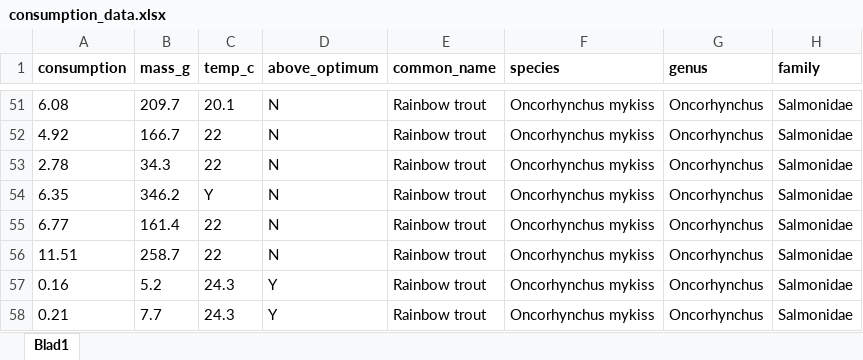
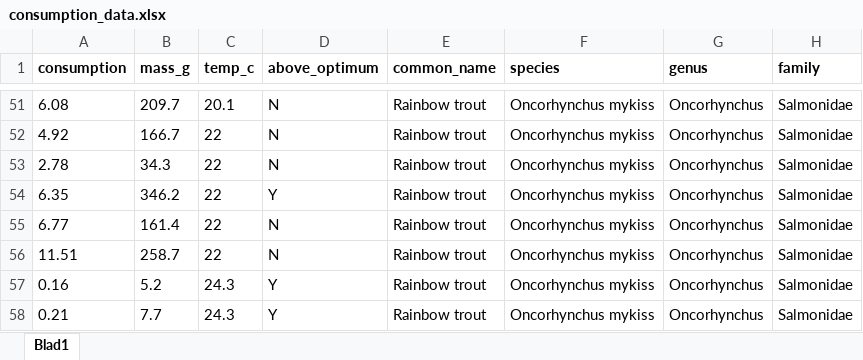
Before and after one commit to maxlindmark/scaling, an Excel workbook: data/consumption_data.xlsx, sheet Blad1, drawn as a sheet; only a part is shown, gaps mark what is left out; values as stored, in another font and other column widths than the file's, no borders; the diff names each change by its address in the sheet, - before the commit and + after, or states it on an @@ line.

Commit message:
finalized data cleaning and uploading

```diff
--- a/data/consumption_data.xlsx (sheet Blad1)
+++ b/data/consumption_data.xlsx (sheet Blad1)
-C54 (temp_c): Y
+C54 (temp_c): 22
-D54 (above_optimum): N
+D54 (above_optimum): Y
```
Also changed, not shown: 10 other files.
